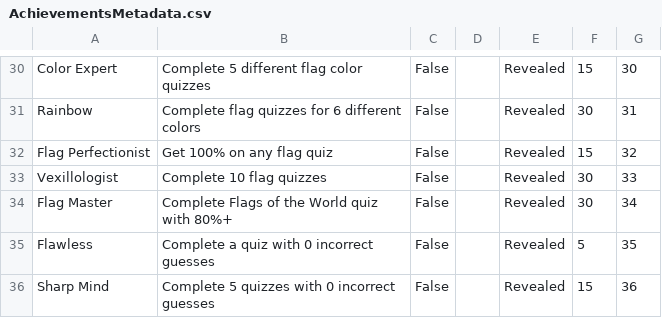
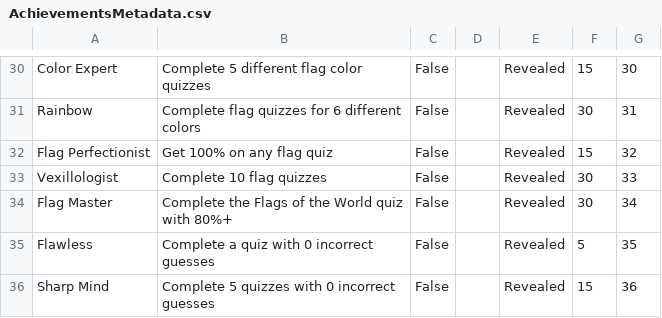
Before and after one commit to davmos15/geography-quiz, a CSV file: store_assets/achievements/AchievementsMetadata.csv, drawn as a sheet; only a part is shown, gaps mark what is left out.

```diff
--- a/store_assets/achievements/AchievementsMetadata.csv
+++ b/store_assets/achievements/AchievementsMetadata.csv
@@ -33,3 +33,3 @@ Flag Perfectionist,Get 100% on any flag quiz,False,,Revealed,15,32
 Vexillologist,Complete 10 flag quizzes,False,,Revealed,30,33
-Flag Master,Complete Flags of the World quiz with 80%+,False,,Revealed,30,34
+Flag Master,Complete the Flags of the World quiz with 80%+,False,,Revealed,30,34
 Flawless,Complete a quiz with 0 incorrect guesses,False,,Revealed,5,35
```
Also changed, not shown: 54 other files.
